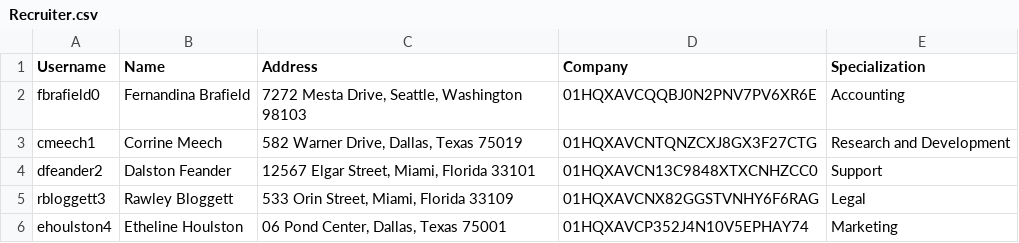
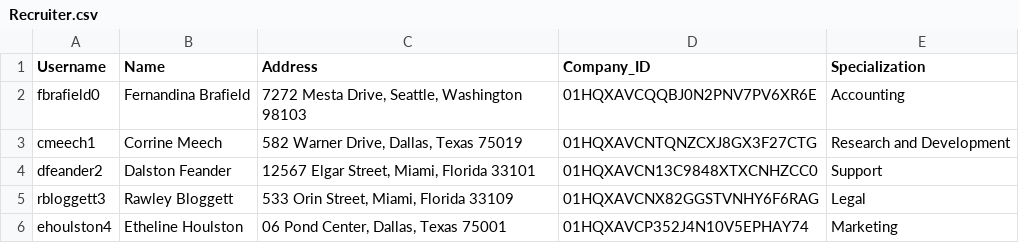
Before and after one commit to vbainwala/TalentTrove, a CSV file: data/Recruiter.csv, drawn as a sheet; only a part is shown.

Commit message:
Refactor: Rename Recruiter column 'Company' to 'CompanyID' for naming consistency

```diff
--- a/data/Recruiter.csv
+++ b/data/Recruiter.csv
@@ -1,2 +1,2 @@
-Username,Name,Address,Company,Specialization
+Username,Name,Address,Company_ID,Specialization
 fbrafield0,Fernandina Brafield,"7272 Mesta Drive, Seattle, Washington 98103",01HQXAVCQQBJ0N2PNV7PV6XR6E,Accounting
```
